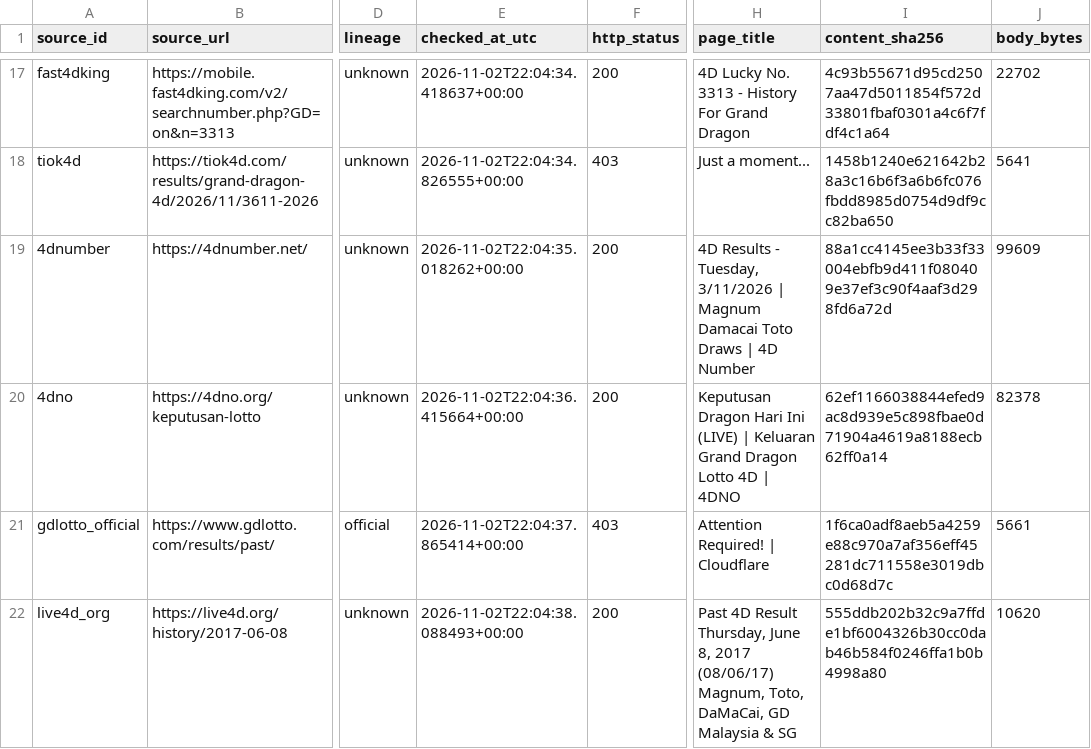
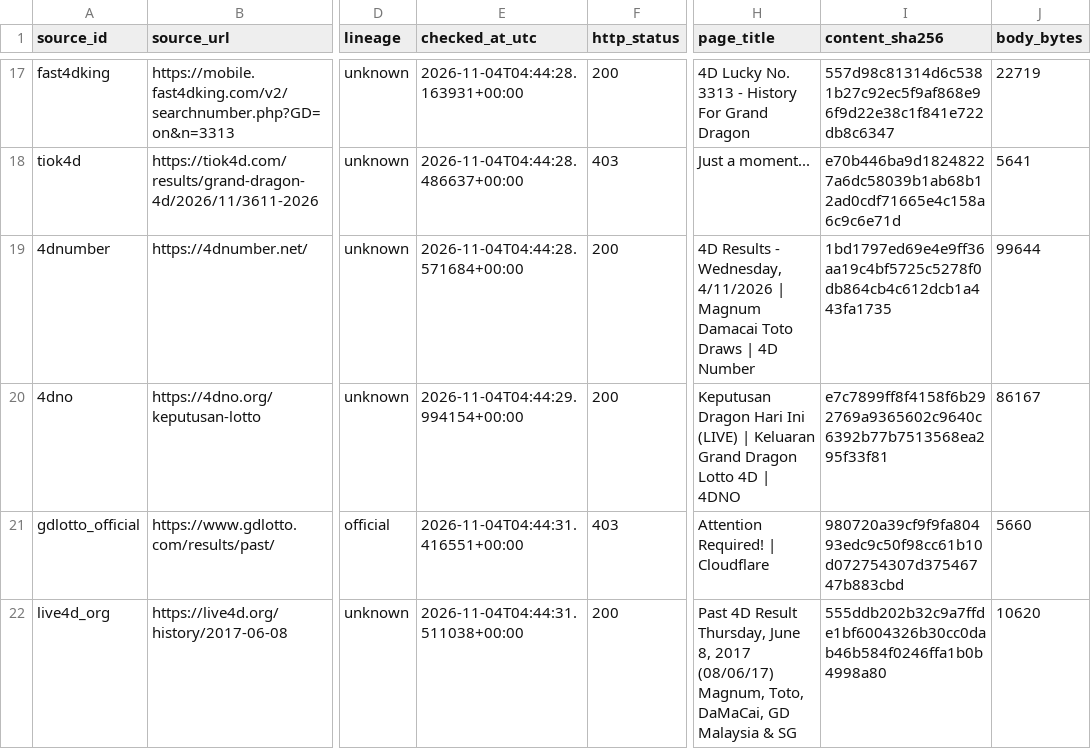
Before and after one commit to riverbird83/malaysia-4d, a CSV file: data/audit/grand_dragon_source_health.csv, drawn as a sheet; only a part is shown, gaps mark what is left out; the diff covers the shown part only; the diff names each change by its address in the sheet, - before the commit and + after, or states it on an @@ line.

```diff
--- a/data/audit/grand_dragon_source_health.csv
+++ b/data/audit/grand_dragon_source_health.csv
-E17 (checked_at_utc): 2026-11-02T22:04:34.418637+00:00
+E17 (checked_at_utc): 2026-11-04T04:44:28.163931+00:00
-I17 (content_sha256): 4c93b55671d95cd2507aa47d5011854f572d33801fbaf0301a4c6f7fdf4c1a64
+I17 (content_sha256): 557d98c81314d6c5381b27c92ec5f9af868e96f9d22e38c1f841e722db8c6347
-J17 (body_bytes): 22702
+J17 (body_bytes): 22719
-E18 (checked_at_utc): 2026-11-02T22:04:34.826555+00:00
+E18 (checked_at_utc): 2026-11-04T04:44:28.486637+00:00
-I18 (content_sha256): 1458b1240e621642b28a3c16b6f3a6b6fc076fbdd8985d0754d9df9cc82ba650
+I18 (content_sha256): e70b446ba9d18248227a6dc58039b1ab68b12ad0cdf71665e4c158a6c9c6e71d
-E19 (checked_at_utc): 2026-11-02T22:04:35.018262+00:00
+E19 (checked_at_utc): 2026-11-04T04:44:28.571684+00:00
-H19 (page_title): …Results - Tuesday, 3/11/2026 | Magnum…
+H19 (page_title): …Results - Wednesday, 4/11/2026 | Magnum…
-I19 (content_sha256): 88a1cc4145ee3b33f33004ebfb9d411f080409e37ef3c90f4aaf3d298fd6a72d
+I19 (content_sha256): 1bd1797ed69e4e9ff36aa19c4bf5725c5278f0db864cb4c612dcb1a443fa1735
-J19 (body_bytes): 99609
+J19 (body_bytes): 99644
-E20 (checked_at_utc): 2026-11-02T22:04:36.415664+00:00
+E20 (checked_at_utc): 2026-11-04T04:44:29.994154+00:00
-I20 (content_sha256): 62ef1166038844efed9ac8d939e5c898fbae0d71904a4619a8188ecb62ff0a14
+I20 (content_sha256): e7c7899ff8f4158f6b292769a9365602c9640c6392b77b7513568ea295f33f81
-J20 (body_bytes): 82378
+J20 (body_bytes): 86167
-E21 (checked_at_utc): 2026-11-02T22:04:37.865414+00:00
+E21 (checked_at_utc): 2026-11-04T04:44:31.416551+00:00
-I21 (content_sha256): 1f6ca0adf8aeb5a4259e88c970a7af356eff45281dc711558e3019dbc0d68d7c
+I21 (content_sha256): 980720a39cf9f9fa80493edc9c50f98cc61b10d072754307d37546747b883cbd
-J21 (body_bytes): 5661
+J21 (body_bytes): 5660
-E22 (checked_at_utc): 2026-11-02T22:04:38.088493+00:00
+E22 (checked_at_utc): 2026-11-04T04:44:31.511038+00:00
```
Also changed, not shown: 2 added rows and 40 edited cells elsewhere in this file, 16 other files.
